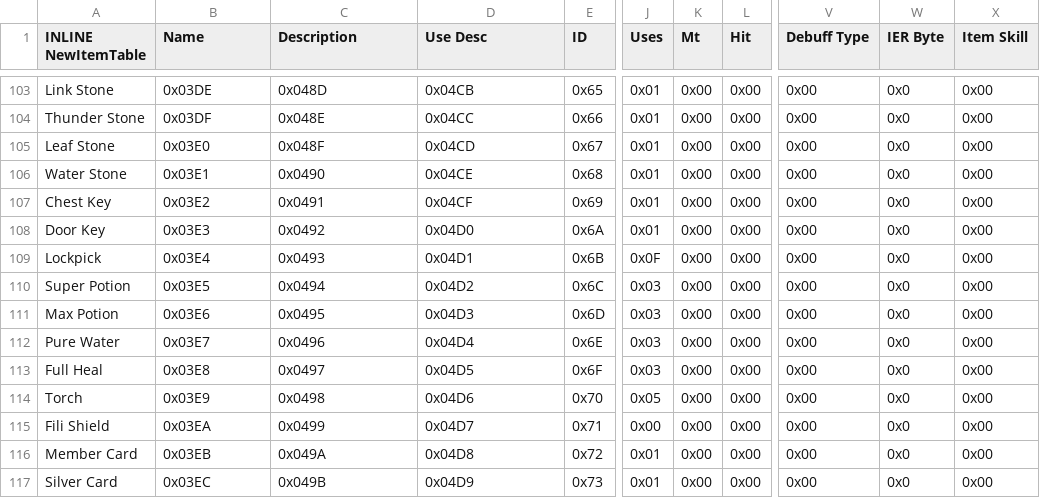
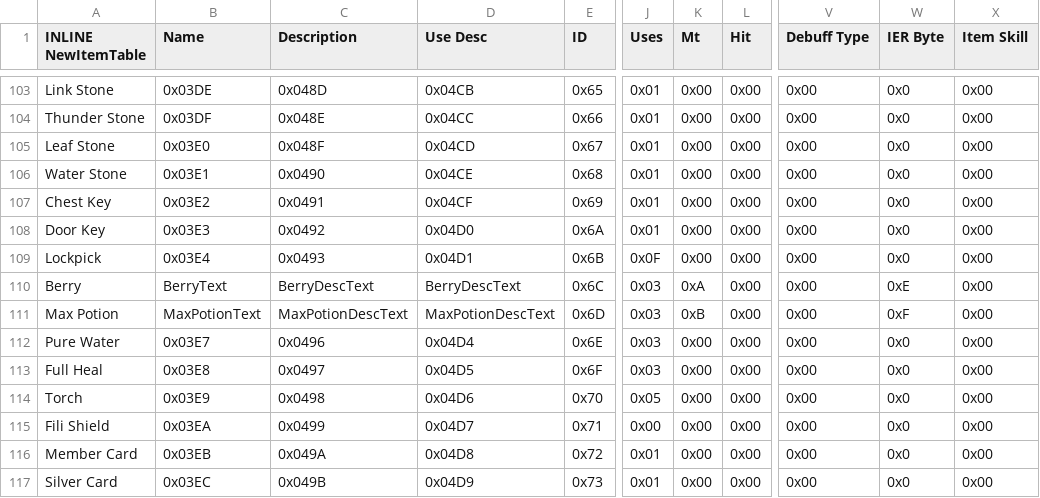
Before and after one commit to FireEmblemUniverse/SkillSystem_FE8, a CSV file: Tables/NightmareModules/Items/ItemTable.csv, drawn as a sheet; only a part is shown, gaps mark what is left out; the diff covers the shown part only; the diff names each change by its address in the sheet, - before the commit and + after, or states it on an @@ line.

```diff
--- a/Tables/NightmareModules/Items/ItemTable.csv
+++ b/Tables/NightmareModules/Items/ItemTable.csv
-A110 (INLINE NewItemTable): Super Potion
+A110 (INLINE NewItemTable): Berry
-B110 (Name): 0x03E5
+B110 (Name): BerryText
-C110 (Description): 0x0494
+C110 (Description): BerryDescText
-D110 (Use Desc): 0x04D2
+D110 (Use Desc): BerryDescText
-K110 (Mt): 0x00
+K110 (Mt): 0xA
-W110 (IER Byte): 0x0
+W110 (IER Byte): 0xE
-B111 (Name): 0x03E6
+B111 (Name): MaxPotionText
-C111 (Description): 0x0495
+C111 (Description): MaxPotionDescText
-D111 (Use Desc): 0x04D3
+D111 (Use Desc): MaxPotionDescText
-K111 (Mt): 0x00
+K111 (Mt): 0xB
-W111 (IER Byte): 0x0
+W111 (IER Byte): 0xF
```
Also changed, not shown: 1 added row and 23 edited cells elsewhere in this file, Tables/NightmareModules/CharactersClasses/ClassTable.csv, Tables/NightmareModules/Graphics/Map Sprite/Standing map sprite editor.csv, 56 other files.
